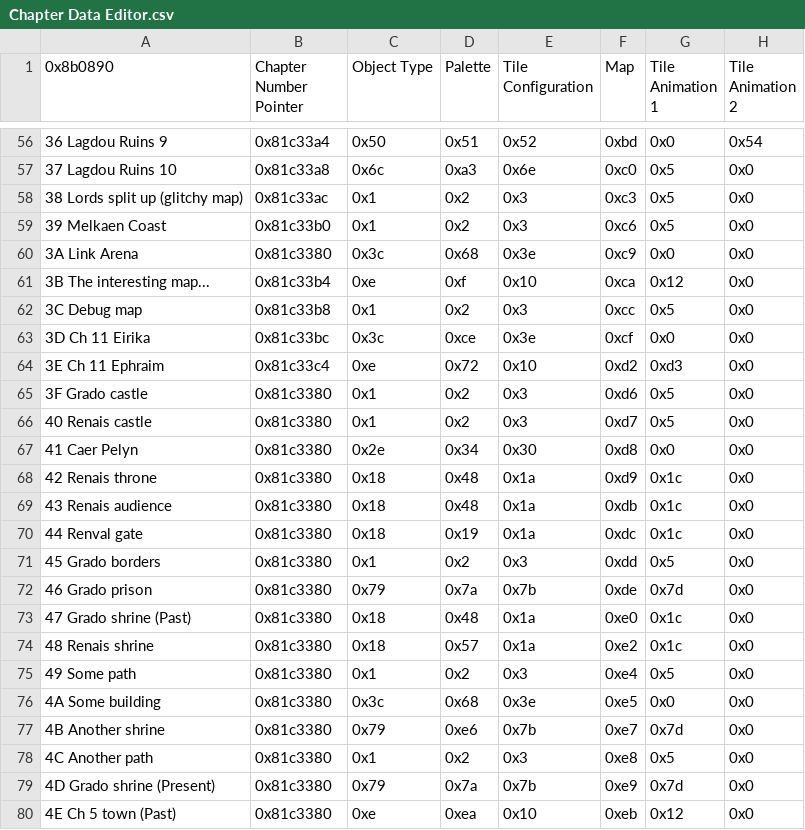
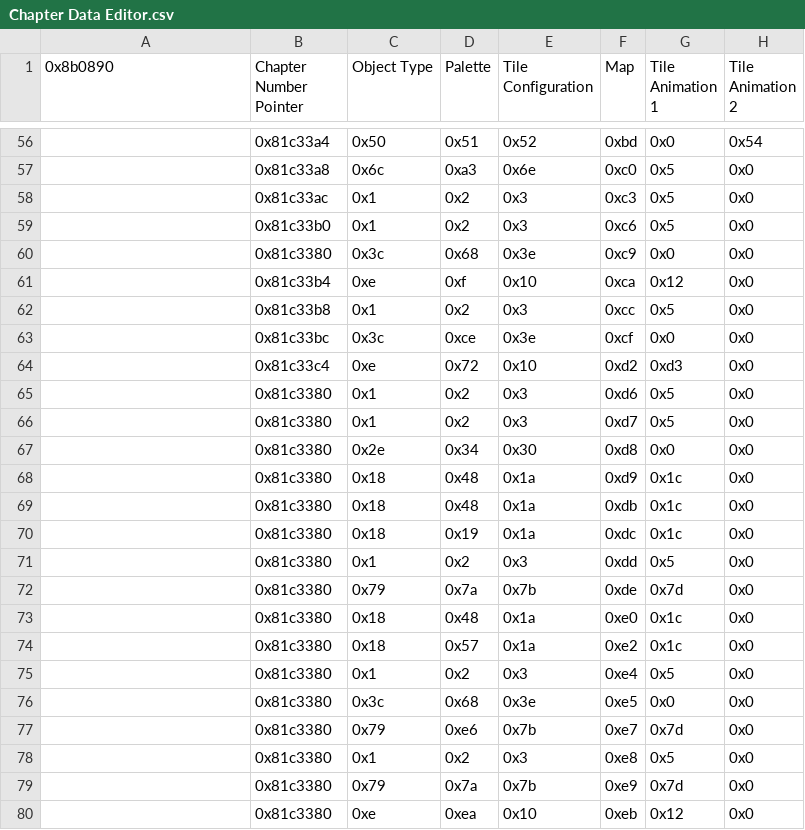
Before and after one commit to sme23/Whack, a CSV file: Tables/NMMs/Chapter data editor/Chapter Data Editor.csv, drawn as a sheet; only a part is shown, gaps mark what is left out; the diff covers the shown part only; the diff names each change by its address in the sheet, - before the commit and + after, or states it on an @@ line.

```diff
--- a/Tables/NMMs/Chapter data editor/Chapter Data Editor.csv
+++ b/Tables/NMMs/Chapter data editor/Chapter Data Editor.csv
-A56 (0x8b0890): 36 Lagdou Ruins 9
+A56 (0x8b0890): (empty)
-A57 (0x8b0890): 37 Lagdou Ruins 10
+A57 (0x8b0890): (empty)
-A58 (0x8b0890): 38 Lords split up (glitchy map)
+A58 (0x8b0890): (empty)
-A59 (0x8b0890): 39 Melkaen Coast
+A59 (0x8b0890): (empty)
-A60 (0x8b0890): 3A Link Arena
+A60 (0x8b0890): (empty)
-A61 (0x8b0890): 3B The interesting map...
+A61 (0x8b0890): (empty)
-A62 (0x8b0890): 3C Debug map
+A62 (0x8b0890): (empty)
-A63 (0x8b0890): 3D Ch 11 Eirika
+A63 (0x8b0890): (empty)
-A64 (0x8b0890): 3E Ch 11 Ephraim
+A64 (0x8b0890): (empty)
-A65 (0x8b0890): 3F Grado castle
+A65 (0x8b0890): (empty)
-A66 (0x8b0890): 40 Renais castle
+A66 (0x8b0890): (empty)
-A67 (0x8b0890): 41 Caer Pelyn
+A67 (0x8b0890): (empty)
-A68 (0x8b0890): 42 Renais throne
+A68 (0x8b0890): (empty)
-A69 (0x8b0890): 43 Renais audience
+A69 (0x8b0890): (empty)
-A70 (0x8b0890): 44 Renval gate
+A70 (0x8b0890): (empty)
-A71 (0x8b0890): 45 Grado borders
+A71 (0x8b0890): (empty)
-A72 (0x8b0890): 46 Grado prison
+A72 (0x8b0890): (empty)
-A73 (0x8b0890): 47 Grado shrine (Past)
+A73 (0x8b0890): (empty)
-A74 (0x8b0890): 48 Renais shrine
+A74 (0x8b0890): (empty)
-A75 (0x8b0890): 49 Some path
+A75 (0x8b0890): (empty)
-A76 (0x8b0890): 4A Some building
+A76 (0x8b0890): (empty)
-A77 (0x8b0890): 4B Another shrine
+A77 (0x8b0890): (empty)
-A78 (0x8b0890): 4C Another path
+A78 (0x8b0890): (empty)
-A79 (0x8b0890): 4D Grado shrine (Present)
+A79 (0x8b0890): (empty)
-A80 (0x8b0890): 4E Ch 5 town (Past)
+A80 (0x8b0890): (empty)
```
Also changed, not shown: 54 edited cells elsewhere in this file, 19 other files.
